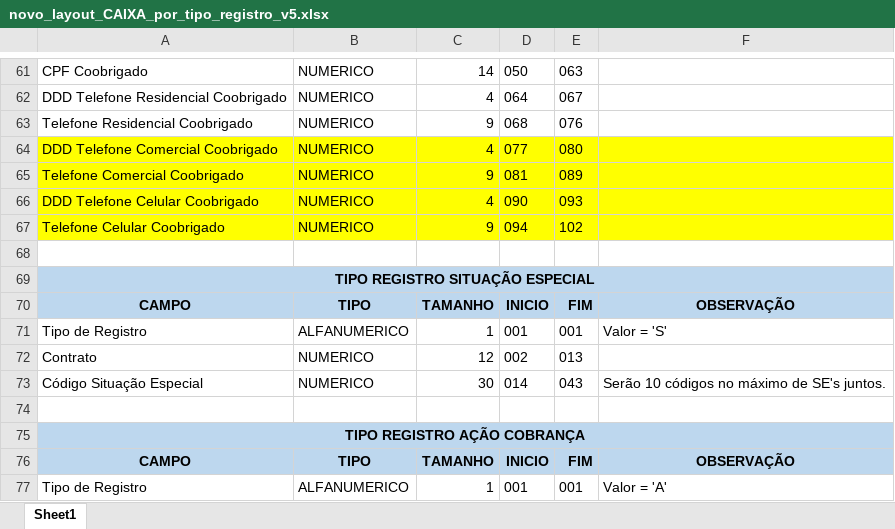
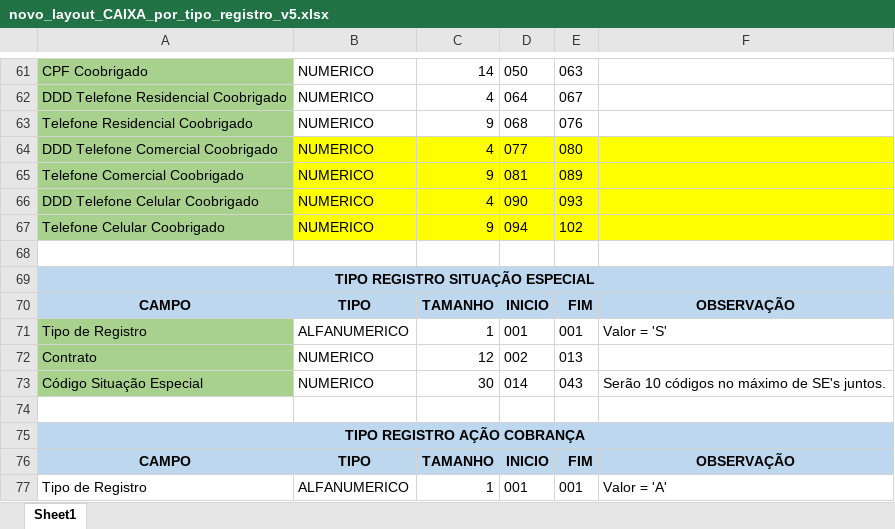
Before and after one commit to thbdias/Teste-Spring-MongoDB, an Excel workbook: novo_layout_CAIXA_por_tipo_registro_v5.xlsx, sheet Sheet1, drawn as a sheet; only a part is shown, gaps mark what is left out; values as stored, in another font and other column widths than the file's, no borders; the diff covers the shown part only; the diff names each change by its address in the sheet, - before the commit and + after, or states it on an @@ line.

```diff
--- a/novo_layout_CAIXA_por_tipo_registro_v5.xlsx (sheet Sheet1)
+++ b/novo_layout_CAIXA_por_tipo_registro_v5.xlsx (sheet Sheet1)
-A61:A63 fill: none
+A61:A63 fill: #A9D18E
-A64:A67 fill: #FFFF00
+A64:A67 fill: #A9D18E
-A71:A73 fill: none
+A71:A73 fill: #A9D18E
```
Also changed, not shown: 22 edited cells and cell formats elsewhere in this sheet, 2 other files.
